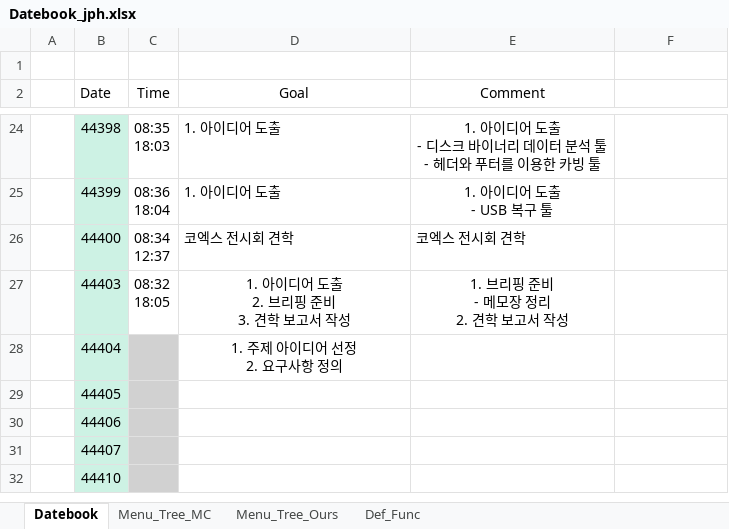
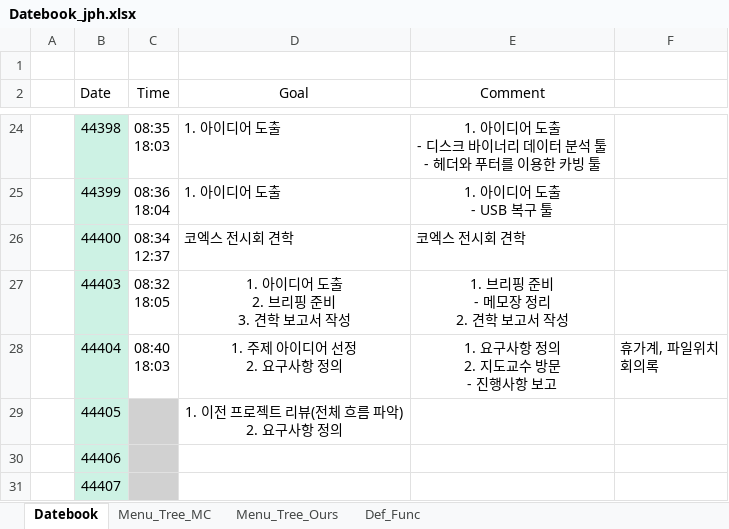
Before and after one commit to ChaeSung-Lee/DJ_InternShip, an Excel workbook: 2021_Summer/jp.hong/Datebook_jph.xlsx, sheet Datebook, drawn as a sheet; only a part is shown, gaps mark what is left out; the shorter side is filled out with more unchanged rows; values as stored, in another font and other column widths than the file's, no borders; ↵ is a line break in a cell; the diff names each change by its address in the sheet, - before the commit and + after, or states it on an @@ line.

Commit message:
add 0727_comment, 0728_goal

```diff
--- a/2021_Summer/jp.hong/Datebook_jph.xlsx (sheet Datebook)
+++ b/2021_Summer/jp.hong/Datebook_jph.xlsx (sheet Datebook)
-C28 (Time): (empty)
+C28 (Time): 08:40 ↵ 18:03
-C28 fill: #D1D1D1
+C28 fill: none
-E28 (Comment): (empty)
+E28 (Comment): 1. 요구사항 정의 ↵ 2. 지도교수 방문 ↵ - 진행사항 보고
-F28: (empty)
+F28: 휴가계, 파일위치 ↵ 회의록
-D29 (Goal): (empty)
+D29 (Goal): 1. 이전 프로젝트 리뷰(전체 흐름 파악) ↵ 2. 요구사항 정의
```
